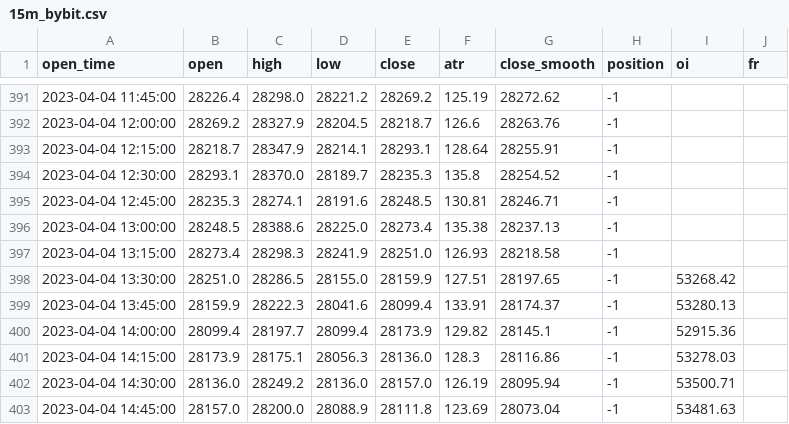
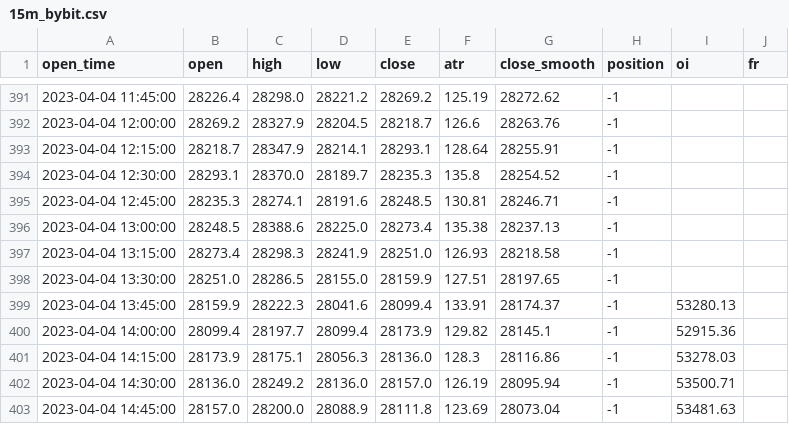
Before and after one commit to jaymgonzalez/btc-csv, a CSV file: 15m_bybit.csv, drawn as a sheet; only a part is shown, gaps mark what is left out; the diff covers the shown part only.

```diff
--- a/15m_bybit.csv
+++ b/15m_bybit.csv
@@ -397,3 +397,3 @@ open_time,open,high,low,close,atr,close_smooth,position,oi,fr
 2023-04-04 13:15:00,28273.4,28298.3,28241.9,28251.0,126.93,28218.58,-1,,
-2023-04-04 13:30:00,28251.0,28286.5,28155.0,28159.9,127.51,28197.65,-1,53268.42,
+2023-04-04 13:30:00,28251.0,28286.5,28155.0,28159.9,127.51,28197.65,-1,,
 2023-04-04 13:45:00,28159.9,28222.3,28041.6,28099.4,133.91,28174.37,-1,53280.13,
```
Also changed, not shown: 1 added row and 25 edited cells elsewhere in this file.
